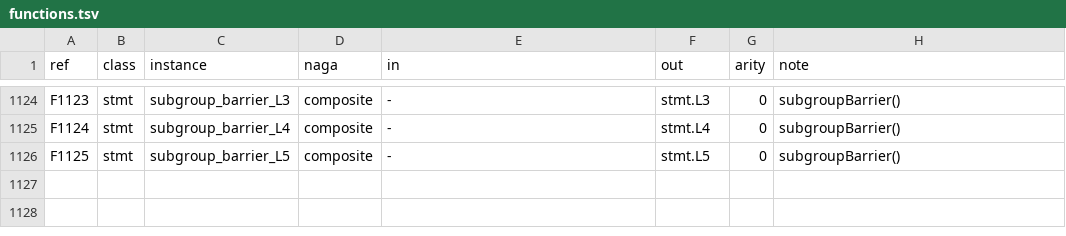
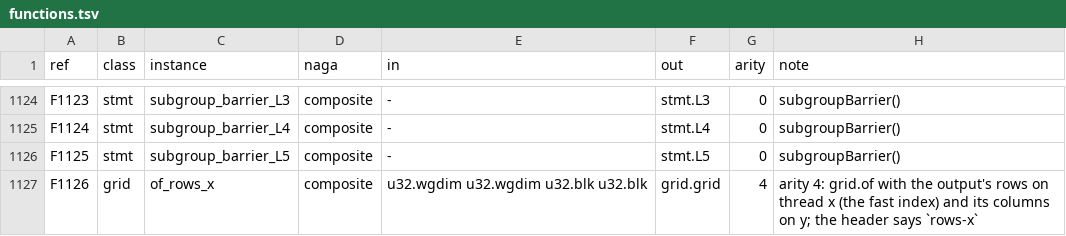
Before and after one commit to Gamakon/fuller, a TSV file: kingdoms/safewgsl/functions.tsv, drawn as a sheet; only a part is shown, gaps mark what is left out; the diff names each change by its address in the sheet, - before the commit and + after, or states it on an @@ line.

Commit message:
the layout knob: grid.of_rows_x puts the output's rows on thread x (the fast index) and its columns on y; one symbol of the gene chooses which axis coalesces
Step 7 (coalescing as an explicit knob). F1126 grid.of_rows_x (the same four children as grid.of; the row from kingdom-fixer-opus's partial work). render::Grid gains rows_x, with row_axis / col_axis (the thread-id component and the workgroup extent along it), dispatch(rows, d) and header() (`// grid x y bx by rows-x`). The renderer spells every thread row and column through them: safe.thread_row/_col/_s/_g, the strided, grouped and offset rows, and the axis rows (axis.y_* is the row axis, rendered on x under the knob). Gram's two dispatch sites use Grid::dispatch; Gram::compile reads the header's rows-x; both header parsers accept it.

Our reader had a bug, a kernel with its rows on gid.x was not read: the store's ownership proof now tries the rows on y, then on x (the header's rows-x fixes x), the first store's layout holds for the kernel, the grid row is grid.of_rows_x and the thread-id components are named by the layout (by_axis), so a rows-on-x kernel reads to the same gene as its rows-on-y twin but for the grid row.

draft_rows_x (new corpus row; 64 x 4 workgroup, a 2 x 2 block): reads with and without the header tag, renders with the rows on gid.x, validates, reads back with the layout kept. On the GPU (phylu wgsl_eval_dump): 128/128 cases as written and rebuilt, byte-equal; speed-ups 1.55 / 1.68 / 1.74 x shipped, against 1.74 / 1.80 / 1.84 for its rows-on-y twin (h is row-major, so columns on the fast index coalesce its stores). Test the_rows_on_thread_x_read_render_and_read_back (dispatch (8, 38) against (38, 8) for 1,000 x 300). Rows 1,125 -> 1,126, duals 160 unchanged. 541 tests pass with --features wgsl; fuller's 25 Gram GPU tests pass (three timing tests contend for the GPU when run in parallel and pass run alone); clippy clean with wgsl and gpu,wgsl; drafts 31 of 31 at 48, 96, 128; replies 430 of 441; phylu check clean (none, gpu, gpu,wgsl) and its 20 wgsl_ GPU tests pass.

```diff
--- a/kingdoms/safewgsl/functions.tsv
+++ b/kingdoms/safewgsl/functions.tsv
+row 1127: F1126 | grid | of_rows_x | composite | u32.wgdim u32.wgdim u32.blk u32.blk | grid.grid | 4 | arity 4: grid.of with the output's rows on thread x (the fast index) and its columns on y; the header says `rows-x`
```
Also changed, not shown: 10 other files.
